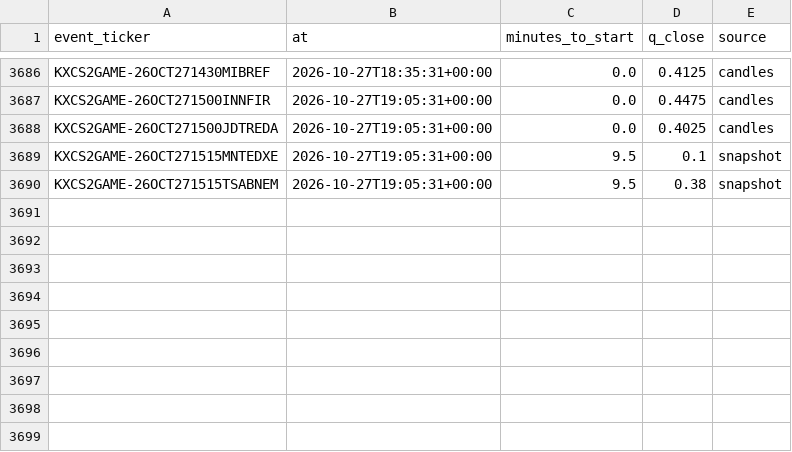
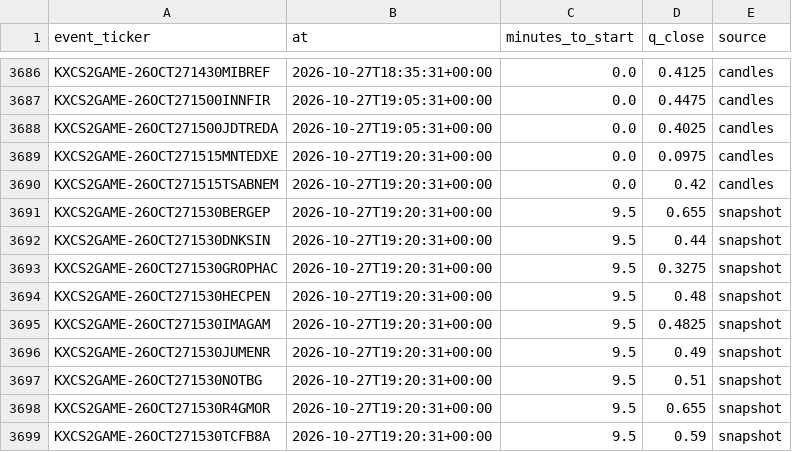
Before and after one commit to nathangin/esports-betting, a CSV file: state/paper/closes.csv, drawn as a sheet; only a part is shown, gaps mark what is left out.

```diff
--- a/state/paper/closes.csv
+++ b/state/paper/closes.csv
@@ -3688,3 +3688,12 @@ KXCS2GAME-26OCT271500INNFIR,2026-10-27T19:05:31+00:00,0.0,0.4475,candles
 KXCS2GAME-26OCT271500JDTREDA,2026-10-27T19:05:31+00:00,0.0,0.4025,candles
-KXCS2GAME-26OCT271515MNTEDXE,2026-10-27T19:05:31+00:00,9.5,0.1,snapshot
-KXCS2GAME-26OCT271515TSABNEM,2026-10-27T19:05:31+00:00,9.5,0.38,snapshot
+KXCS2GAME-26OCT271515MNTEDXE,2026-10-27T19:20:31+00:00,0.0,0.0975,candles
+KXCS2GAME-26OCT271515TSABNEM,2026-10-27T19:20:31+00:00,0.0,0.42,candles
+KXCS2GAME-26OCT271530BERGEP,2026-10-27T19:20:31+00:00,9.5,0.655,snapshot
+KXCS2GAME-26OCT271530DNKSIN,2026-10-27T19:20:31+00:00,9.5,0.44,snapshot
+KXCS2GAME-26OCT271530GROPHAC,2026-10-27T19:20:31+00:00,9.5,0.3275,snapshot
+KXCS2GAME-26OCT271530HECPEN,2026-10-27T19:20:31+00:00,9.5,0.48,snapshot
+KXCS2GAME-26OCT271530IMAGAM,2026-10-27T19:20:31+00:00,9.5,0.4825,snapshot
+KXCS2GAME-26OCT271530JUMENR,2026-10-27T19:20:31+00:00,9.5,0.49,snapshot
+KXCS2GAME-26OCT271530NOTBG,2026-10-27T19:20:31+00:00,9.5,0.51,snapshot
+KXCS2GAME-26OCT271530R4GMOR,2026-10-27T19:20:31+00:00,9.5,0.655,snapshot
+KXCS2GAME-26OCT271530TCFB8A,2026-10-27T19:20:31+00:00,9.5,0.59,snapshot
```
Also changed, not shown: 5 other files.
